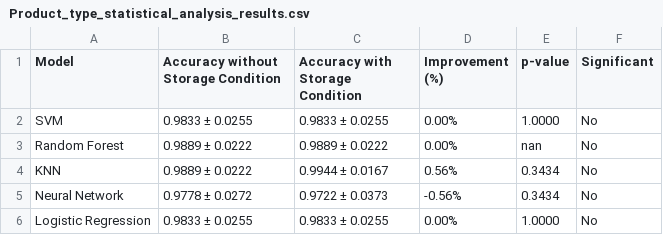
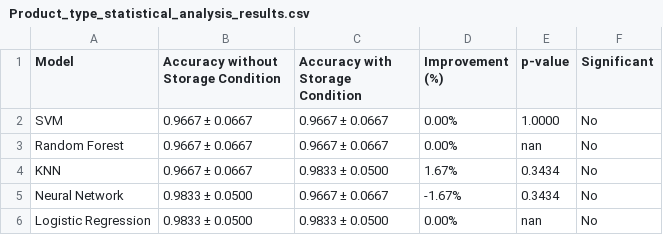
Before and after one commit to Yohannes1212/AIforFood, a CSV file: Product_type_statistical_analysis_results.csv, drawn as a sheet.

```diff
--- a/Product_type_statistical_analysis_results.csv
+++ b/Product_type_statistical_analysis_results.csv
@@ -1,6 +1,6 @@
 Model,Accuracy without Storage Condition,Accuracy with Storage Condition,Improvement (%),p-value,Significant
-SVM,0.9833 ± 0.0255,0.9833 ± 0.0255,0.00%,1.0000,No
-Random Forest,0.9889 ± 0.0222,0.9889 ± 0.0222,0.00%,nan,No
-KNN,0.9889 ± 0.0222,0.9944 ± 0.0167,0.56%,0.3434,No
-Neural Network,0.9778 ± 0.0272,0.9722 ± 0.0373,-0.56%,0.3434,No
-Logistic Regression,0.9833 ± 0.0255,0.9833 ± 0.0255,0.00%,1.0000,No
+SVM,0.9667 ± 0.0667,0.9667 ± 0.0667,0.00%,1.0000,No
+Random Forest,0.9667 ± 0.0667,0.9667 ± 0.0667,0.00%,nan,No
+KNN,0.9667 ± 0.0667,0.9833 ± 0.0500,1.67%,0.3434,No
+Neural Network,0.9833 ± 0.0500,0.9667 ± 0.0667,-1.67%,0.3434,No
+Logistic Regression,0.9833 ± 0.0500,0.9833 ± 0.0500,0.00%,nan,No
```
Also changed, not shown: augmented_bakery_data.csv, statistical_analysis_results.csv, 47 other files.
